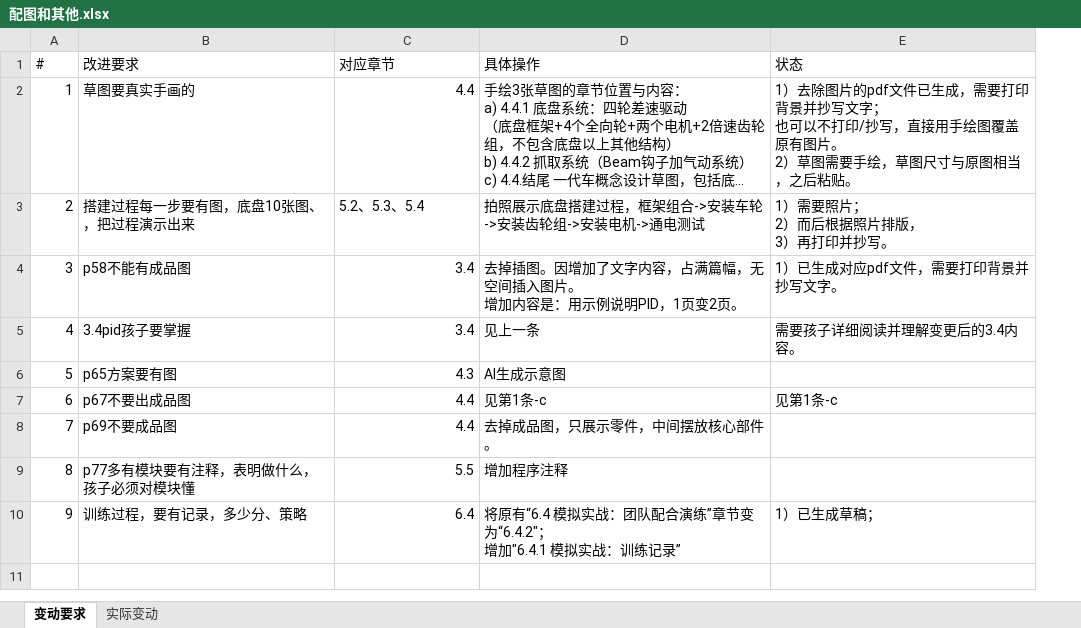
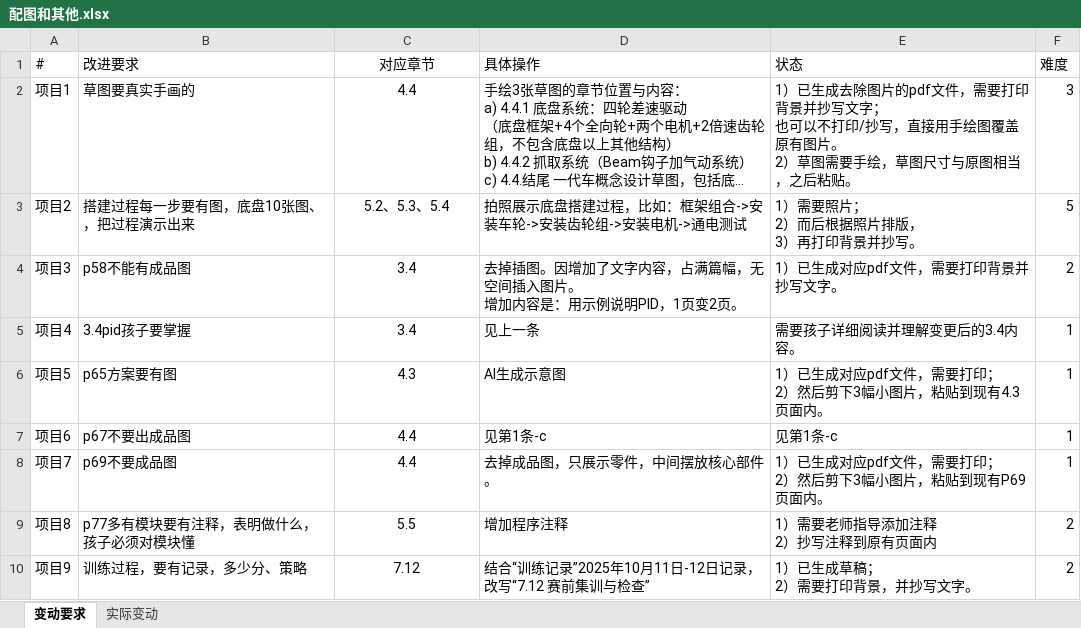
Before and after one commit to timathon/vexiq2025, an Excel workbook: 配图和其他.xlsx, sheet 变动要求, drawn as a sheet; long unchanged cells end in …; values as stored, in another font and other column widths than the file's, no borders; removed rows and columns are numbered as before the commit, all else as after; ↵ is a line break in a cell; the diff names each change by its address in the sheet, - before the commit and + after, or states it on an @@ line.

```diff
--- a/配图和其他.xlsx (sheet 变动要求)
+++ b/配图和其他.xlsx (sheet 变动要求)
+column F (难度), rows 2-9: 3 | 5 | 2 | 1 | 1 | 1 | 1 | 2
-C1 alignment: left
+C1 alignment: center
-A2 (#): 1
+A2 (#): 项目1
-C2 alignment: right
+C2 alignment: center
-E2 (状态): 1）去除图片的pdf文件已生成，需要打…
+E2 (状态): 1）已生成去除图片的pdf文件，需要打…
-A3 (#): 2
+A3 (#): 项目2
-C3 alignment: left
+C3 alignment: center
-D3 (具体操作): 拍照展示底盘搭建过程，框架组合->安装车轮->安装齿轮组->安装电机->通电测试
+D3 (具体操作): 拍照展示底盘搭建过程，比如：框架组合->安装车轮->安装齿轮组->安装电机->通电测试
-E3 (状态): 1）需要照片； ↵ 2）而后根据照片排版， ↵ 3）再打印并抄写。
+E3 (状态): 1）需要照片； ↵ 2）而后根据照片排版， ↵ 3）再打印背景并抄写。
-A4 (#): 3
+A4 (#): 项目3
-C4:C9 alignment: right
+C4:C9 alignment: center
-A5 (#): 4
+A5 (#): 项目4
-A6 (#): 5
+A6 (#): 项目5
-E6 (状态): (empty)
+E6 (状态): 1）已生成对应pdf文件，需要打印； ↵ 2）然后剪下3幅小图片，粘贴到现有4.3页面内。
-A7 (#): 6
+A7 (#): 项目6
-A8 (#): 7
+A8 (#): 项目7
-E8 (状态): (empty)
+E8 (状态): 1）已生成对应pdf文件，需要打印； ↵ 2）然后剪下3幅小图片，粘贴到现有P69页面内。
-A9 (#): 8
+A9 (#): 项目8
-E9 (状态): (empty)
+E9 (状态): 1）需要老师指导添加注释 ↵ 2）抄写注释到原有页面内
-row 10: 9 | 训练过程，要有记录，多少分、策略 | 6.4 | 将原有“6.4 模拟实战：团队配合演练”章节变为“6.4.2"； ↵ 增加"6.4.1 模拟实战：训练记录” | 1）已生成草稿；
+row 10: 项目9 | 训练过程，要有记录，多少分、策略 | 7.12 | 结合“训练记录”2025年10月11日-12日记录，改写“7.12 赛前集训与检查” | 1）已生成草稿； ↵ 2）需要打印背景，并抄写文字。 | 2
```
Also changed, not shown: 3 other files.
